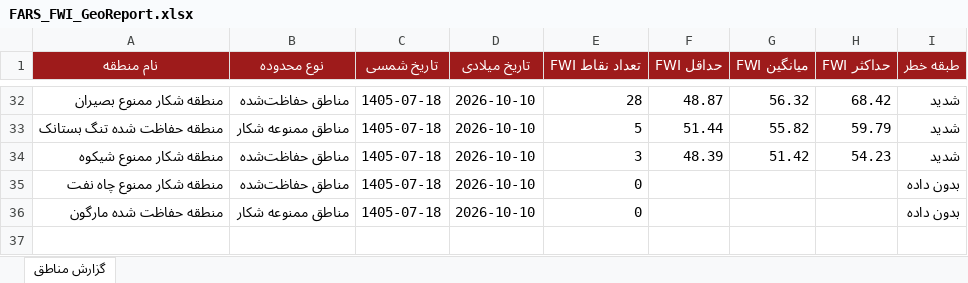
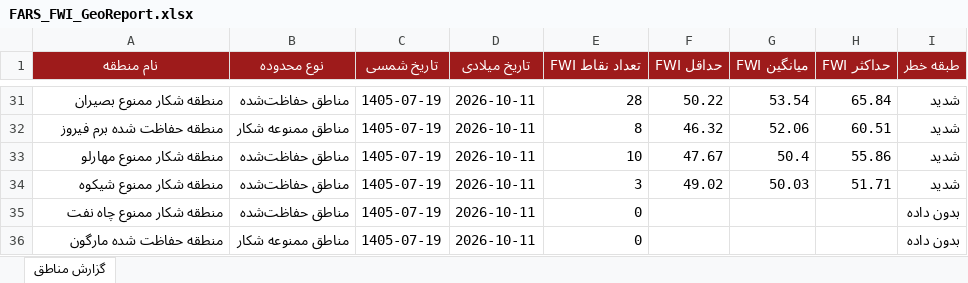
Before and after one commit to hashempoorsadegh214-prog/FARS-FWI, an Excel workbook: data/FARS_FWI_GeoReport.xlsx, sheet گزارش مناطق, drawn as a sheet; only a part is shown, gaps mark what is left out; values as stored, in another font and other column widths than the file's, no borders; conditional formats not drawn; removed rows and columns are numbered as before the commit, all else as after; the diff covers the shown part only; the diff names each change by its address in the sheet, - before the commit and + after, or states it on an @@ line.

```diff
--- a/data/FARS_FWI_GeoReport.xlsx (sheet گزارش مناطق)
+++ b/data/FARS_FWI_GeoReport.xlsx (sheet گزارش مناطق)
-C31 (تاریخ شمسی): 1405-07-18
+C31 (تاریخ شمسی): 1405-07-19
-D31 (تاریخ میلادی): 2026-10-10
+D31 (تاریخ میلادی): 2026-10-11
-F31 (حداقل FWI): 48.87
+F31 (حداقل FWI): 50.22
-G31 (میانگین FWI): 56.32
+G31 (میانگین FWI): 53.54
-H31 (حداکثر FWI): 68.42
+H31 (حداکثر FWI): 65.84
-row 33: منطقه حفاظت شده تنگ بستانک | مناطق ممنوعه شکار | 1405-07-18 | 2026-10-10 | 5 | 51.44 | 55.82 | 59.79 | شدید
+row 32: منطقه حفاظت شده برم فیروز | مناطق ممنوعه شکار | 1405-07-19 | 2026-10-11 | 8 | 46.32 | 52.06 | 60.51 | شدید
+row 33: منطقه شکار ممنوع مهارلو | مناطق حفاظت‌شده | 1405-07-19 | 2026-10-11 | 10 | 47.67 | 50.4 | 55.86 | شدید
-C34:C36 (تاریخ شمسی): 1405-07-18
+C34:C36 (تاریخ شمسی): 1405-07-19
-D34:D36 (تاریخ میلادی): 2026-10-10
+D34:D36 (تاریخ میلادی): 2026-10-11
-F34 (حداقل FWI): 48.39
+F34 (حداقل FWI): 49.02
-G34 (میانگین FWI): 51.42
+G34 (میانگین FWI): 50.03
-H34 (حداکثر FWI): 54.23
+H34 (حداکثر FWI): 51.71
```
Also changed, not shown: 17 added rows, 18 removed rows and 62 edited cells elsewhere in this sheet, 1 other file.
